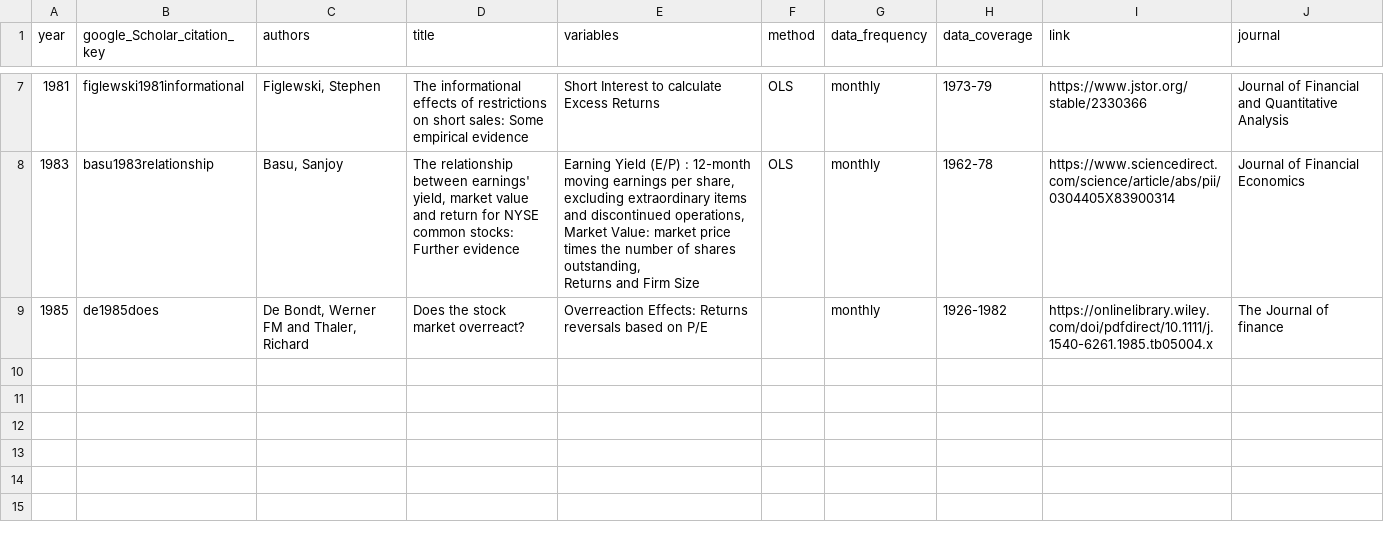
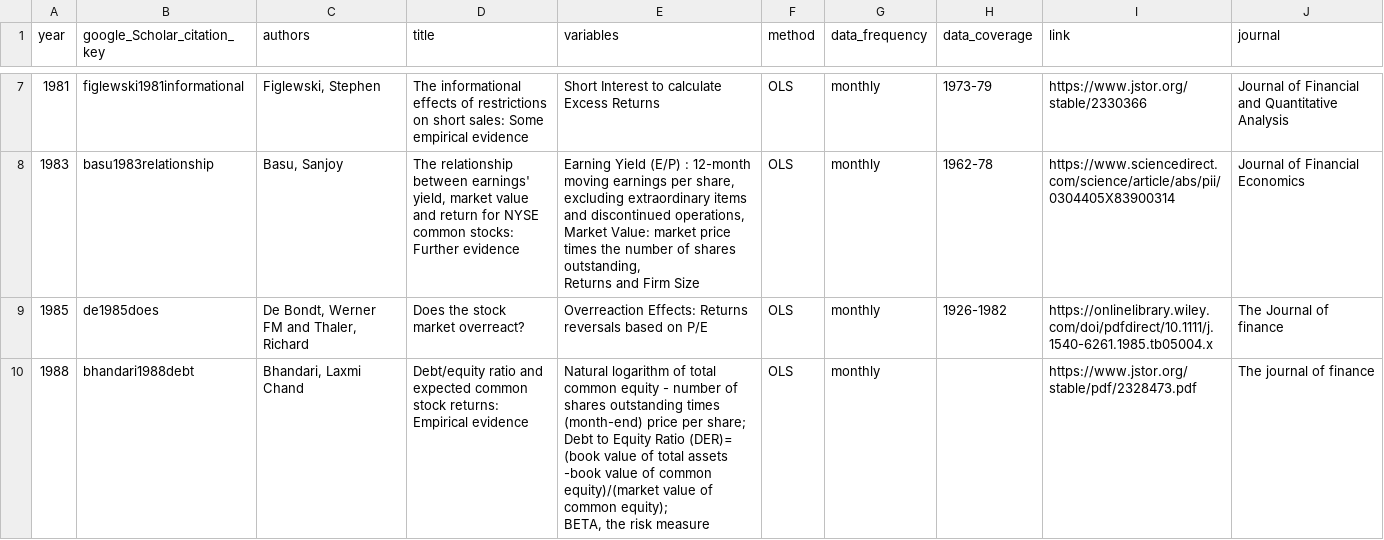
Before and after one commit to krishpn/financialanomalies, a CSV file: literatures.csv, drawn as a sheet; only a part is shown, gaps mark what is left out; ↵ is a line break in a cell; the diff names each change by its address in the sheet, - before the commit and + after, or states it on an @@ line.

Commit message:
bhandari1988debt

```diff
--- a/literatures.csv
+++ b/literatures.csv
-F9 (method): (empty)
+F9 (method): OLS
+row 10: 1988 | bhandari1988debt | Bhandari, Laxmi Chand | Debt/equity ratio and expected common stock returns: Empirical evidence | Natural logarithm of total common equity - number of shares outstanding times (month-end) price per share; ↵ Debt to Equity Ratio (DER)= (book value of total assets -book value of common equity)/(market value of common equity); ↵ BETA, the risk measure | OLS | monthly |  | https://www.jstor.org/stable/pdf/2328473.pdf | The journal of finance
```
Also changed, not shown: 3 other files.
